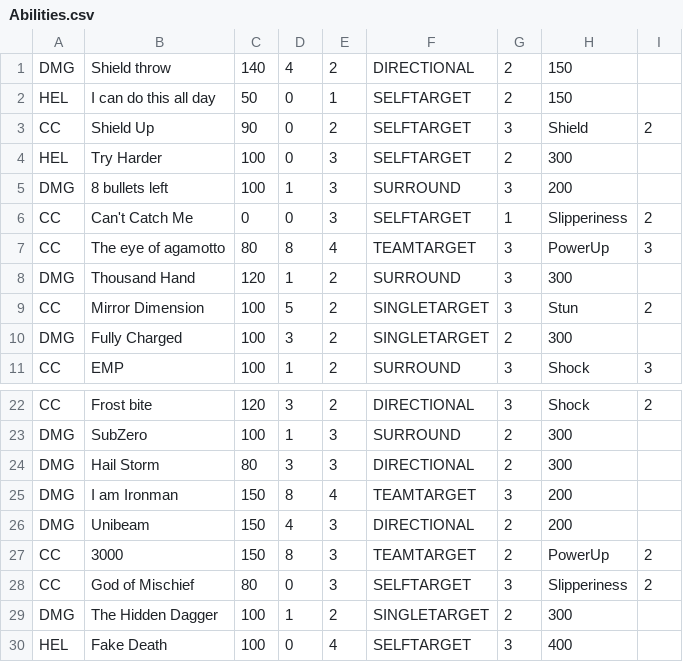
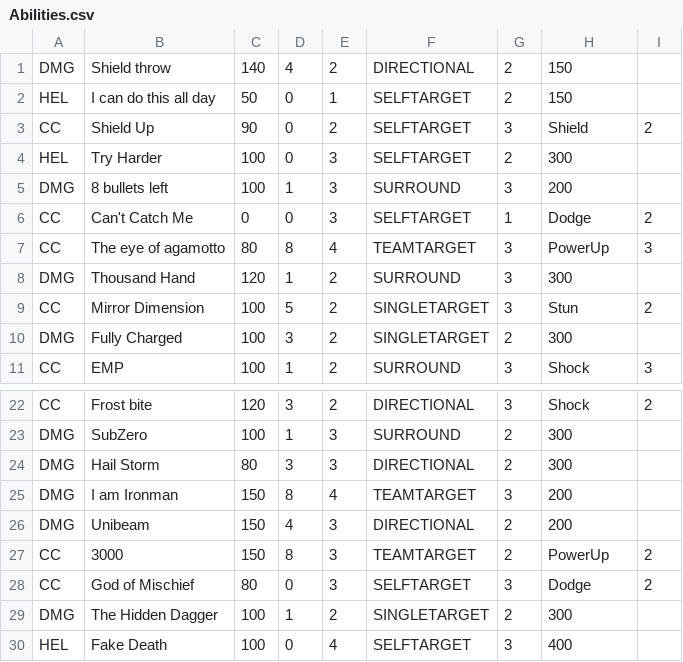
Before and after one commit to AhmadHoseiny/MarvelWarGame, a CSV file: MarvelWarGame/Abilities.csv, drawn as a sheet; only a part is shown, gaps mark what is left out.

Commit message:
updated abilities.csv and champions.csv

```diff
--- a/MarvelWarGame/Abilities.csv
+++ b/MarvelWarGame/Abilities.csv
@@ -5,3 +5,3 @@ HEL,Try Harder,100,0,3,SELFTARGET,2,300,
 DMG,8 bullets left,100,1,3,SURROUND,3,200,
-CC,Can't Catch Me,0,0,3,SELFTARGET,1,Slipperiness,2
+CC,Can't Catch Me,0,0,3,SELFTARGET,1,Dodge,2
 CC,The eye of agamotto,80,8,4,TEAMTARGET,3,PowerUp,3
@@ -27,3 +27,3 @@ DMG,Unibeam,150,4,3,DIRECTIONAL,2,200,
 CC,3000,150,8,3,TEAMTARGET,2,PowerUp,2
-CC,God of Mischief,80,0,3,SELFTARGET,3,Slipperiness,2
+CC,God of Mischief,80,0,3,SELFTARGET,3,Dodge,2
 DMG,The Hidden Dagger,100,1,2,SINGLETARGET,2,300,
```
Also changed, not shown: MarvelWarGame/Champions.csv, MarvelWarGame/test_champions.csv, 1 other file.
